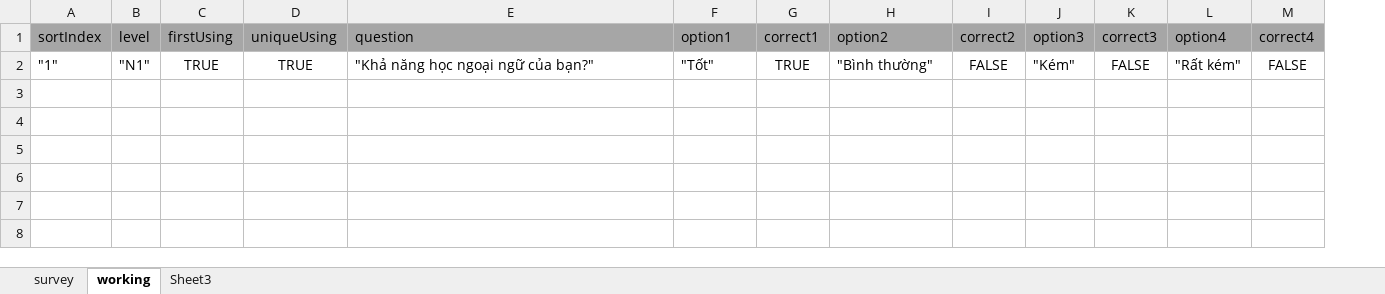
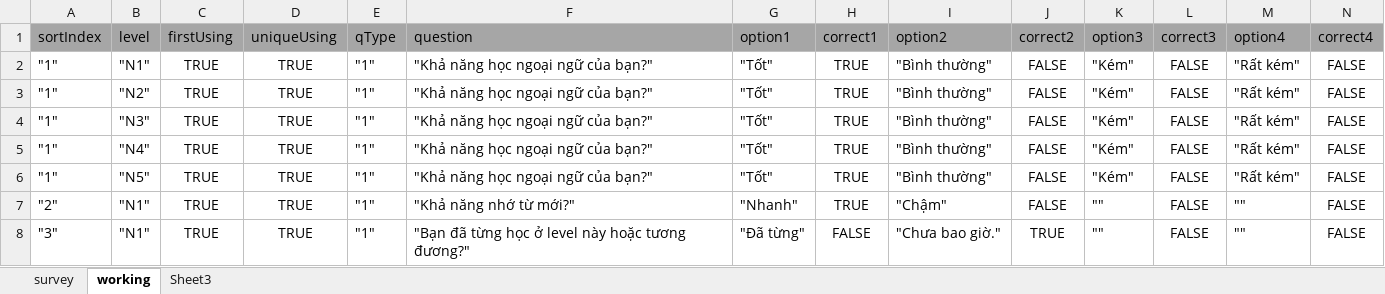
Before and after one commit to tugigroup/japtool, an Excel workbook: work/survey_list.xlsx, sheet working, drawn as a sheet; values as stored, in another font and other column widths than the file's, no borders; the diff names each change by its address in the sheet, - before the commit and + after, or states it on an @@ line.

```diff
--- a/work/survey_list.xlsx (sheet working)
+++ b/work/survey_list.xlsx (sheet working)
+column E (qType), row 2: "1"
+row 3: "1" | "N2" | TRUE | TRUE | "1" | "Khả năng học ngoại ngữ của bạn?" | "Tốt" | TRUE | "Bình thường" | FALSE | "Kém" | FALSE | "Rất kém" | FALSE
+row 4: "1" | "N3" | TRUE | TRUE | "1" | "Khả năng học ngoại ngữ của bạn?" | "Tốt" | TRUE | "Bình thường" | FALSE | "Kém" | FALSE | "Rất kém" | FALSE
+row 5: "1" | "N4" | TRUE | TRUE | "1" | "Khả năng học ngoại ngữ của bạn?" | "Tốt" | TRUE | "Bình thường" | FALSE | "Kém" | FALSE | "Rất kém" | FALSE
+row 6: "1" | "N5" | TRUE | TRUE | "1" | "Khả năng học ngoại ngữ của bạn?" | "Tốt" | TRUE | "Bình thường" | FALSE | "Kém" | FALSE | "Rất kém" | FALSE
+row 7: "2" | "N1" | TRUE | TRUE | "1" | "Khả năng nhớ từ mới?" | "Nhanh" | TRUE | "Chậm" | FALSE | "" | FALSE | "" | FALSE
+row 8: "3" | "N1" | TRUE | TRUE | "1" | "Bạn đã từng học ở level này hoặc tương đương?" | "Đã từng" | FALSE | "Chưa bao giờ." | TRUE | "" | FALSE | "" | FALSE
```
Also changed, not shown: sheet survey, formulas that keep their value, 2 other files.
